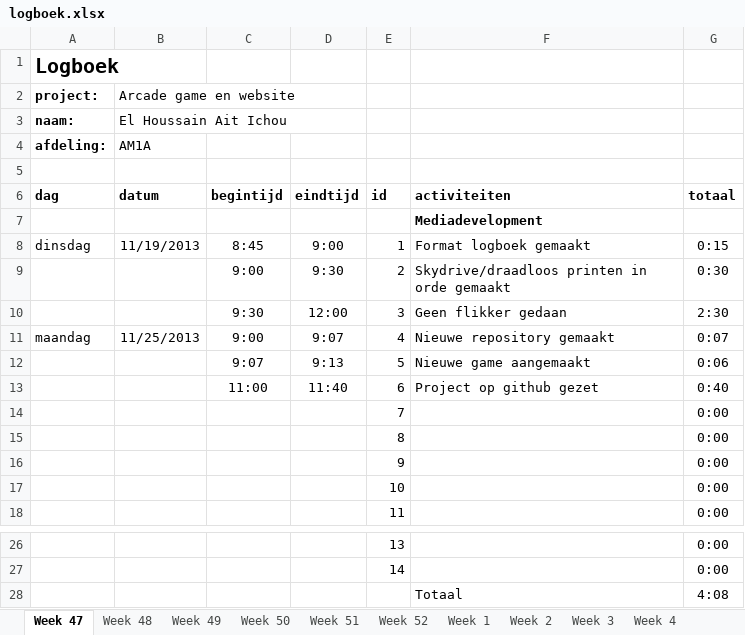
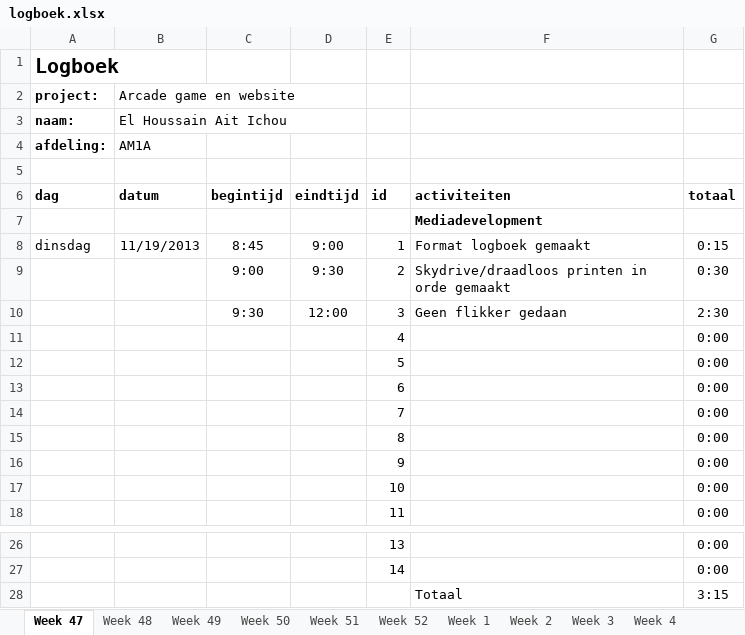
Before and after one commit to pnlea453/pyramidPanic, an Excel workbook: logboek.xlsx, sheet Week 47, drawn as a sheet; only a part is shown, gaps mark what is left out; values as stored, in another font and other column widths than the file's, no borders; removed rows and columns are numbered as before the commit, all else as after; the diff names each change by its address in the sheet, - before the commit and + after, or states it on an @@ line.

```diff
--- a/logboek.xlsx (sheet Week 47)
+++ b/logboek.xlsx (sheet Week 47)
-row 11: maandag | 11/25/2013 | 9:00 | 9:07 | 4 | Nieuwe repository gemaakt | 0:07
-row 12:  |  | 9:07 | 9:13 | 5 | Nieuwe game aangemaakt | 0:06
-row 13:  |  | 11:00 | 11:40 | 6 | Project op github gezet | 0:40
+row 11:  |  |  |  | 4 |  | 0:00
+row 12:  |  |  |  | 5 |  | 0:00
+row 13:  |  |  |  | 6 |  | 0:00
-G28: 4:08
+G28: 3:15
```
Also changed, not shown: sheet Week 48, sheet Week 49, sheet Totaal, formulas that keep their value, 7 other files.
